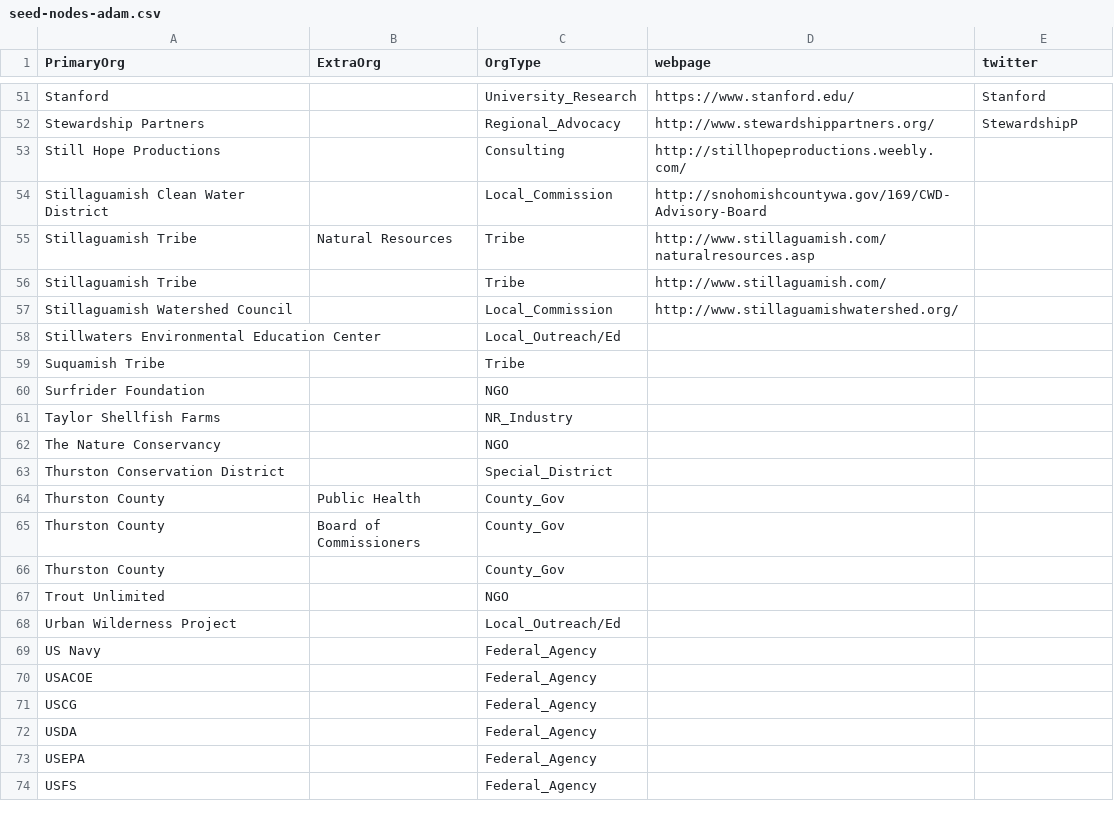
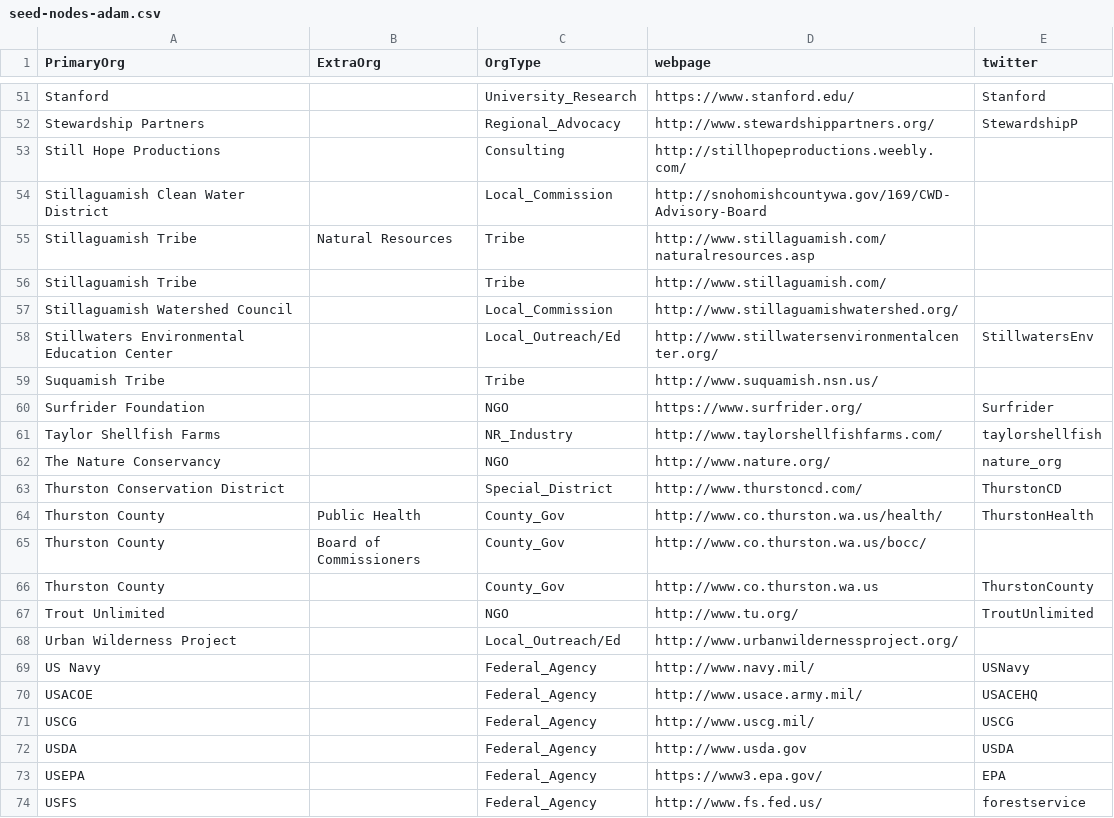
Before and after one commit to adamlhayes/salish, a CSV file: data/seed-nodes-adam.csv, drawn as a sheet; only a part is shown, gaps mark what is left out; the diff covers the shown part only.

Commit message:
Update seed-nodes-adam.csv

```diff
--- a/data/seed-nodes-adam.csv
+++ b/data/seed-nodes-adam.csv
@@ -57,18 +57,18 @@ Stillaguamish Tribe,,Tribe,http://www.stillaguamish.com/,
 Stillaguamish Watershed Council,,Local_Commission,http://www.stillaguamishwatershed.org/,
-Stillwaters Environmental Education Center,,Local_Outreach/Ed,,
-Suquamish Tribe,,Tribe,,
-Surfrider Foundation,,NGO,,
-Taylor Shellfish Farms,,NR_Industry,,
-The Nature Conservancy,,NGO,,
-Thurston Conservation District,,Special_District,,
-Thurston County,Public Health,County_Gov,,
-Thurston County,Board of Commissioners,County_Gov,,
-Thurston County,,County_Gov,,
-Trout Unlimited,,NGO,,
-Urban Wilderness Project,,Local_Outreach/Ed,,
-US Navy,,Federal_Agency,,
-USACOE,,Federal_Agency,,
-USCG,,Federal_Agency,,
-USDA,,Federal_Agency,,
-USEPA,,Federal_Agency,,
-USFS,,Federal_Agency,,
+Stillwaters Environmental Education Center,,Local_Outreach/Ed,http://www.stillwatersenvironmentalcenter.org/,StillwatersEnv
+Suquamish Tribe,,Tribe,http://www.suquamish.nsn.us/,
+Surfrider Foundation,,NGO,https://www.surfrider.org/,Surfrider
+Taylor Shellfish Farms,,NR_Industry,http://www.taylorshellfishfarms.com/,taylorshellfish
+The Nature Conservancy,,NGO,http://www.nature.org/,nature_org
+Thurston Conservation District,,Special_District,http://www.thurstoncd.com/,ThurstonCD
+Thurston County,Public Health,County_Gov,http://www.co.thurston.wa.us/health/,ThurstonHealth
+Thurston County,Board of Commissioners,County_Gov,http://www.co.thurston.wa.us/bocc/,
+Thurston County,,County_Gov,http://www.co.thurston.wa.us,ThurstonCounty
+Trout Unlimited,,NGO,http://www.tu.org/,TroutUnlimited
+Urban Wilderness Project,,Local_Outreach/Ed,http://www.urbanwildernessproject.org/,
+US Navy,,Federal_Agency,http://www.navy.mil/,USNavy
+USACOE,,Federal_Agency,http://www.usace.army.mil/,USACEHQ
+USCG,,Federal_Agency,http://www.uscg.mil/,USCG
+USDA,,Federal_Agency,http://www.usda.gov,USDA
+USEPA,,Federal_Agency,https://www3.epa.gov/,EPA
+USFS,,Federal_Agency,http://www.fs.fed.us/,forestservice
```
Also changed, not shown: 1 added row and 65 edited cells elsewhere in this file.
